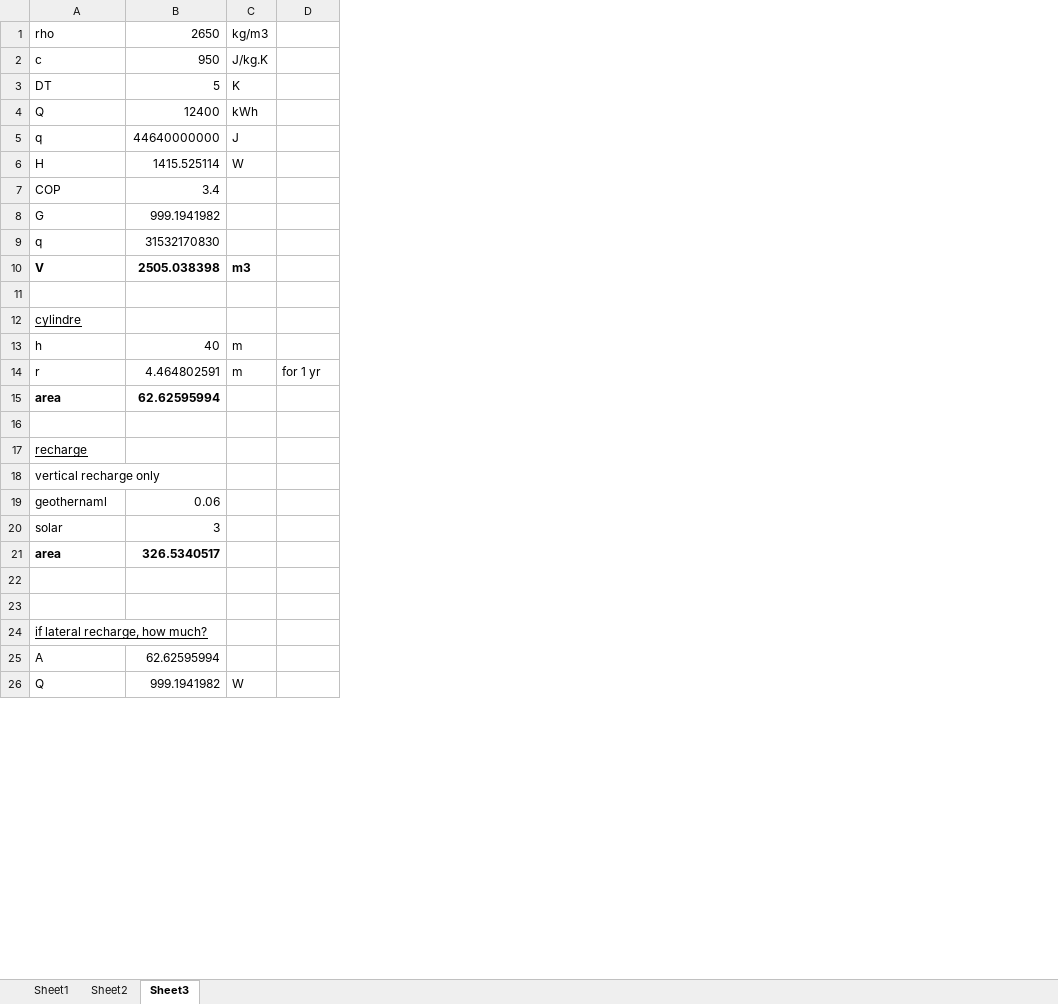
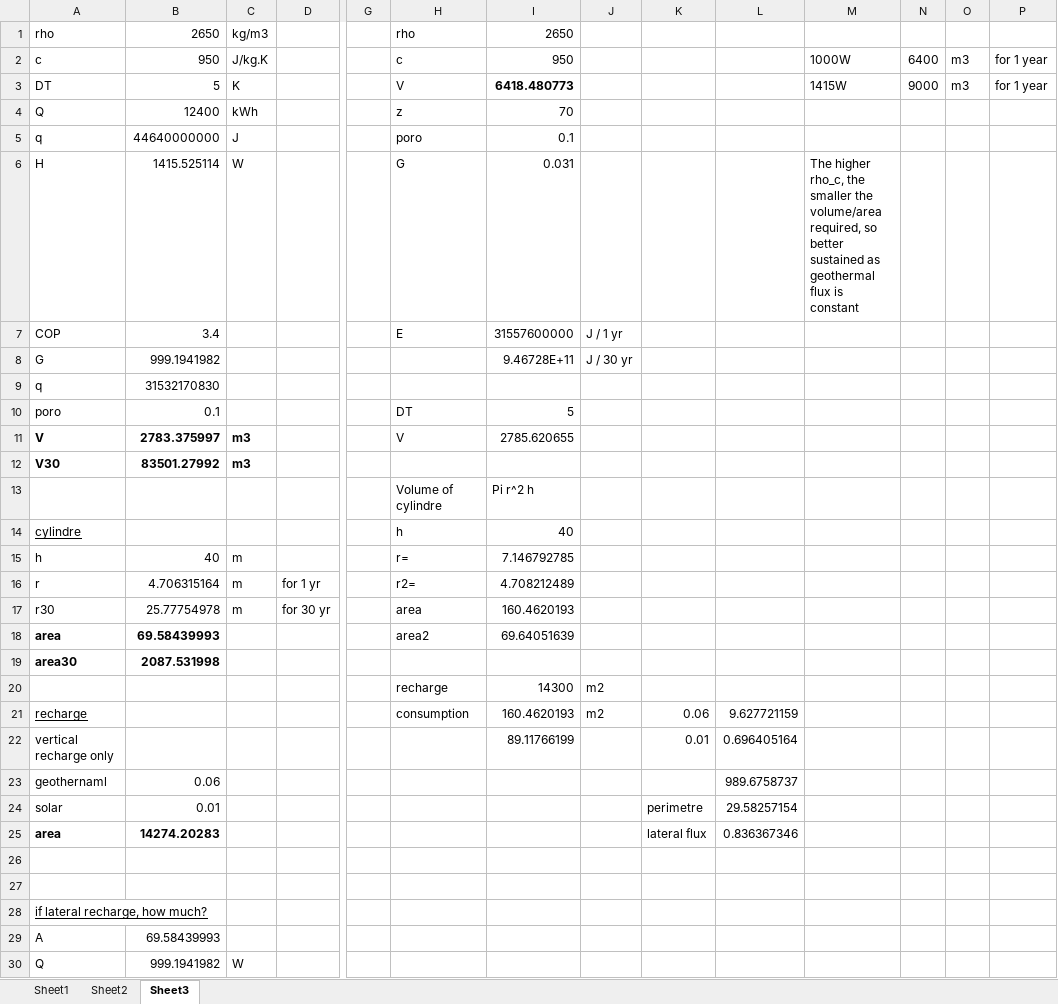
Before and after one commit to mylenre/Data_phD, an Excel workbook: Data/Modeling/BHE_Data.xlsx, sheet Sheet3, drawn as a sheet; only a part is shown, gaps mark what is left out; values as stored, in another font and other column widths than the file's, no borders; addresses are those after the commit; rows hold the shown columns only; the diff covers the shown part only; the diff names each change by its address in the sheet, - before the commit and + after, or states it on an @@ line.

Commit message:
Data organisation

```diff
--- a/Data/Modeling/BHE_Data.xlsx (sheet Sheet3)
+++ b/Data/Modeling/BHE_Data.xlsx (sheet Sheet3)
+column G, empty
+column H, rows 1-7: rho | c | V | z | poro | G | E; row 11: V; rows 13-16: Volume of cylindre | h | r= | r2=; row 18: area2; rows 20-21: recharge | consumption
+column I, rows 1-8: 2650 | 950 | 6418.480773 | 70 | 0.1 | 0.031 | 31557600000 | 9.46728E+11; row 11: 2785.620655; rows 13-16: Pi r^2 h | 40 | 7.146792785 | 4.708212489; row 18: 69.64051639; rows 20-22: 14300 | 160.4620193 | 89.11766199
+column J, rows 7-8: J / 1 yr | J / 30 yr; rows 20-21: m2 | m2
+column K, rows 21-25: 0.06 | 0.01 |  | perimetre | lateral flux
+column L, rows 21-25: 9.627721159 | 0.696405164 | 989.6758737 | 29.58257154 | 0.836367346
+column M, rows 2-6: 1000W | 1415W |  |  | The higher rho_c, the smaller the volume/area required, so better sustained as geothermal flux is constant
+column N, rows 2-3: 6400 | 9000
+column O, rows 2-3: m3 | m3
+column P, rows 2-3: for 1 year | for 1 year
+row 10: poro | 0.1 |  |  |  | DT | 5
-B11: 2505.038398
+B11: 2783.375997
+row 12: V30 | 83501.27992 | m3
-row 13: (empty)
+row 13:  |  |  |  |  | Volume of cylindre | Pi r^2 h
-B16: 4.464802591
+B16: 4.706315164
+row 17: r30 | 25.77754978 | m | for 30 yr |  | area | 160.4620193
-B18: 62.62595994
+B18: 69.58439993
+row 19: area30 | 2087.531998
-row 20: (empty)
+row 20:  |  |  |  |  | recharge | 14300 | m2
-B24: 3
+B24: 0.01
-B25: 326.5340517
+B25: 14274.20283
-B29: 62.62595994
+B29: 69.58439993
```
Also changed, not shown: 6 edited cells elsewhere in this sheet, charts or pictures, 5 other files.
